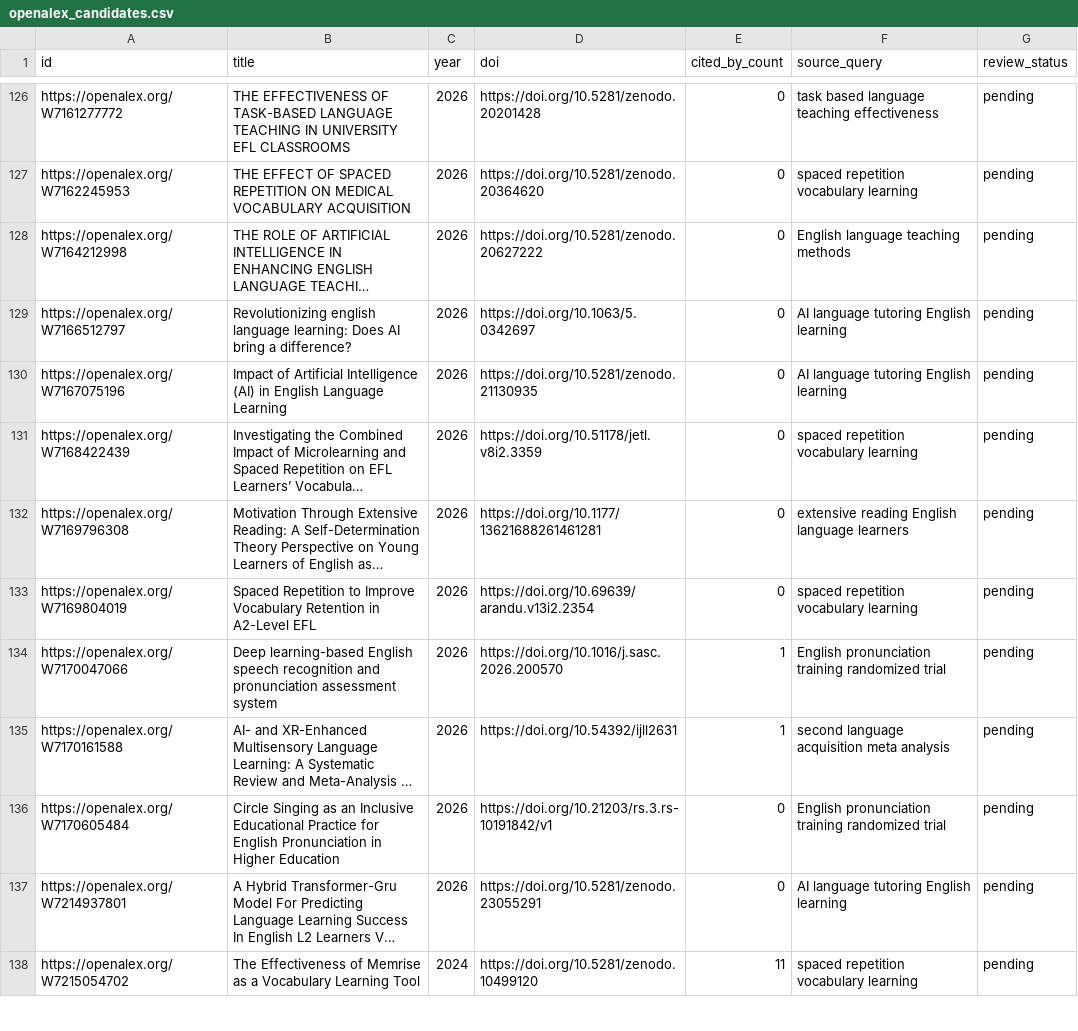
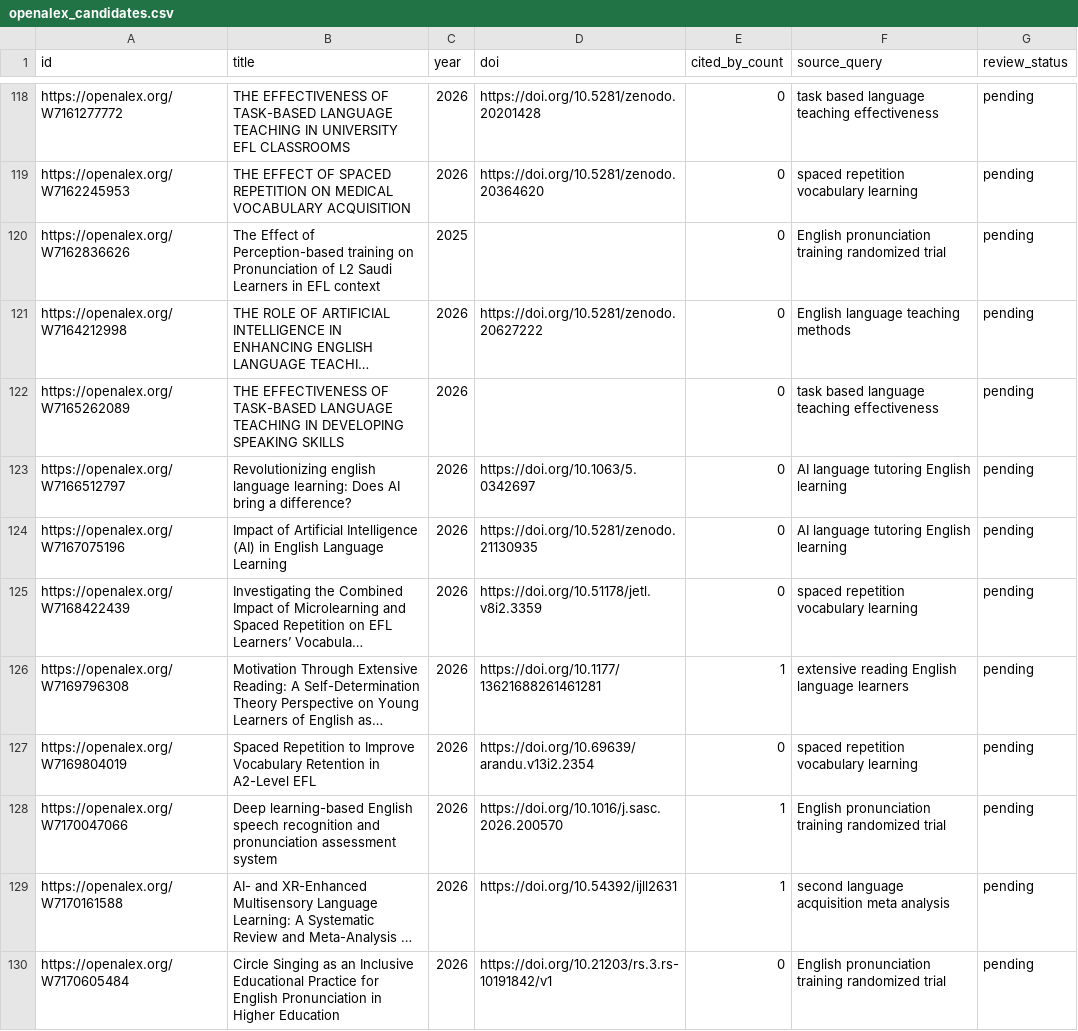
Before and after one commit to WaleedTa/english-learning-atlas-cloud, a CSV file: review_queue/openalex_candidates.csv, drawn as a sheet; only a part is shown, gaps mark what is left out; the shorter side is filled out with more unchanged rows; long unchanged cells end in …; addresses are those after the commit; the diff covers the shown part only; the diff names each change by its address in the sheet, - before the commit and + after, or states it on an @@ line.

```diff
--- a/review_queue/openalex_candidates.csv
+++ b/review_queue/openalex_candidates.csv
+row 120: https://openalex.org/W7162836626 | The Effect of Perception-based training on Pronunciation of L2 Saudi Learners in EFL context | 2025 |  | 0 | English pronunciation training randomized trial | pending
+row 122: https://openalex.org/W7165262089 | THE EFFECTIVENESS OF TASK-BASED LANGUAGE TEACHING IN DEVELOPING SPEAKING SKILLS | 2026 |  | 0 | task based language teaching effectiveness | pending
-E126 (cited_by_count): 0
+E126 (cited_by_count): 1
```
Also changed, not shown: 9 added rows, 11 removed rows and 30 edited cells elsewhere in this file.
